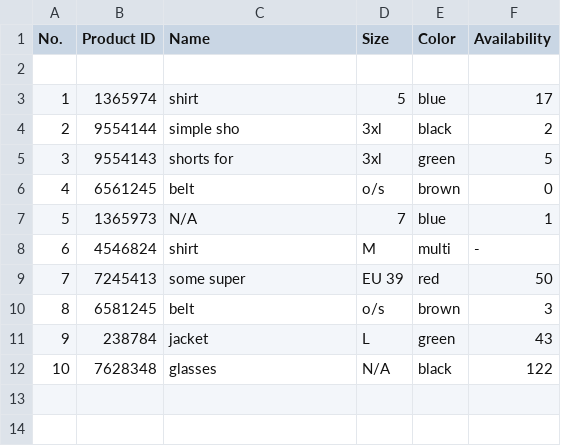
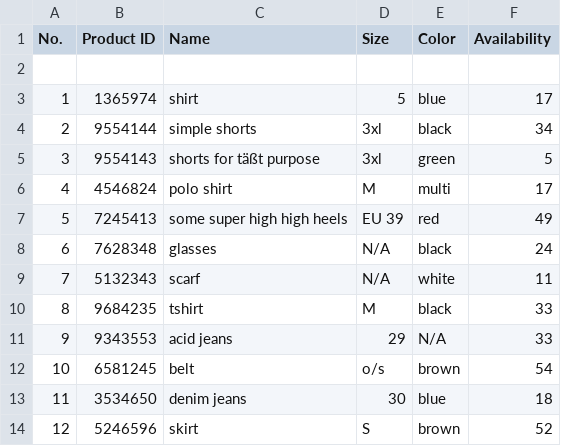
Before and after one commit to epicsaeed/pythonrepo, a CSV file: inventory.csv, drawn as a sheet; removed rows and columns are numbered as before the commit, all else as after; the diff names each change by its address in the sheet, - before the commit and + after, or states it on an @@ line.

```diff
--- a/inventory.csv
+++ b/inventory.csv
-C4 (Name): simple sho
+C4 (Name): simple shorts
-F4 (Availability): 2
+F4 (Availability): 34
-C5 (Name): shorts for
+C5 (Name): shorts for täßt purpose
-row 6: 4 | 6561245 | belt | o/s | brown | 0
-row 7: 5 | 1365973 | N/A | 7 | blue | 1
@@ column A (No.) renumbered between rows 6 and 8 @@
-C6 (Name): shirt
+C6 (Name): polo shirt
-F6 (Availability): -
+F6 (Availability): 17
-C7 (Name): some super
+C7 (Name): some super high high heels
-F7 (Availability): 50
+F7 (Availability): 49
-row 10: 8 | 6581245 | belt | o/s | brown | 3
-row 11: 9 | 238784 | jacket | L | green | 43
-F8 (Availability): 122
+F8 (Availability): 24
+row 9: 7 | 5132343 | scarf | N/A | white | 11
+row 10: 8 | 9684235 | tshirt | M | black | 33
+row 11: 9 | 9343553 | acid jeans | 29 | N/A | 33
+row 12: 10 | 6581245 | belt | o/s | brown | 54
+row 13: 11 | 3534650 | denim jeans | 30 | blue | 18
+row 14: 12 | 5246596 | skirt | S | brown | 52
```
Also changed, not shown: 8 other files.
